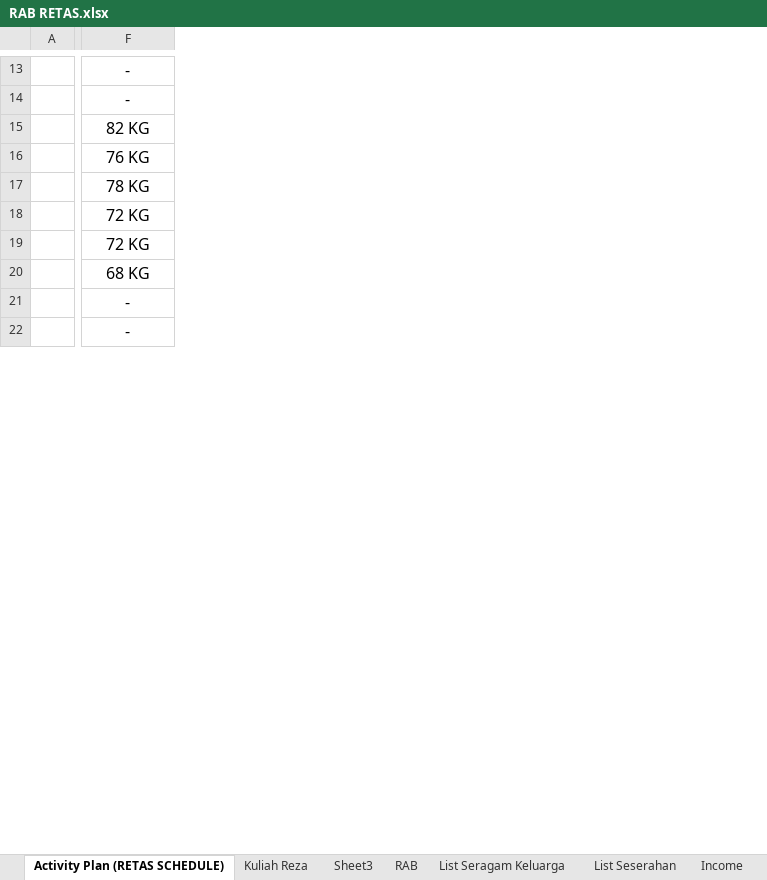
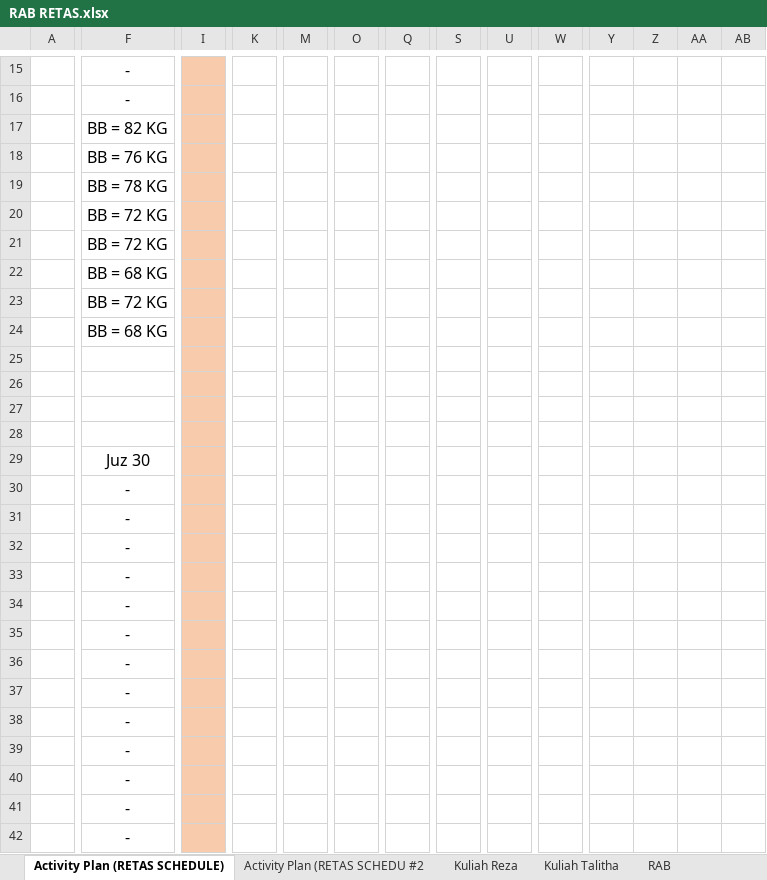
Before and after one commit to eja2003/Borneo, an Excel workbook: RAB RETAS.xlsx, sheet Activity Plan (RETAS SCHEDULE), drawn as a sheet; only a part is shown, gaps mark what is left out; values as stored, in another font and other column widths than the file's, no borders; charts and pictures and conditional formats not drawn; addresses are those after the commit; rows hold the shown columns only; the diff covers the shown part only; the diff names each change by its address in the sheet, - before the commit and + after, or states it on an @@ line.

```diff
--- a/RAB RETAS.xlsx (sheet Activity Plan (RETAS SCHEDULE))
+++ b/RAB RETAS.xlsx (sheet Activity Plan (RETAS SCHEDULE))
-sheet tab: Sheet3
+sheet tab: Activity Plan (RETAS SCHEDU #2
+sheet tab: Kuliah Talitha
+column I, empty
+column K, empty
+column M, empty
+column O, empty
+column Q, empty
+column S, empty
+column U, empty
+column W, empty
+column Y, empty
+column Z, empty
@@ column AA unhidden, empty @@
@@ column AB unhidden, empty @@
-F17: 82 KG
+F17: BB = 82 KG
-F18: 76 KG
+F18: BB = 76 KG
-F19: 78 KG
+F19: BB = 78 KG
-F20:F21: 72 KG
+F20:F21: BB = 72 KG
-F22: 68 KG
+F22: BB = 68 KG
+row 23:  | BB = 72 KG
+row 24:  | BB = 68 KG
+row 25: (empty)
@@ row 38 moved to row 26: Talitha @@
+row 27: (empty)
+row 28: (empty)
+row 29:  | Juz 30
@@ row 40 moved to row 30: Menulis Al-Qur'an @@
@@ row 41 moved to row 31: Menulis Al-Qur'an @@
@@ row 42 moved to row 32: Menulis Al-Qur'an @@
@@ row 43 moved to row 33: Menulis Al-Qur'an @@
@@ row 44 moved to row 34: Menulis Al-Qur'an @@
@@ row 45 moved to row 35: Menulis Al-Qur'an @@
@@ row 46 moved to row 36: Menulis Al-Qur'an @@
@@ row 47 moved to row 37: Menulis Al-Qur'an @@
@@ row 48 moved to row 38: Menulis Al-Qur'an @@
@@ row 49 moved to row 39: Menulis Al-Qur'an @@
@@ row 50 moved to row 40: Menulis Al-Qur'an @@
```
Also changed, not shown: 17 added rows, 2 removed rows, 3 added columns, 8 removed columns, 29 edited cells and cell formats elsewhere in this sheet, other sheet tabs, charts or pictures.
